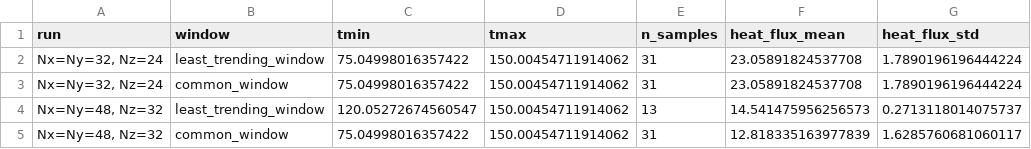
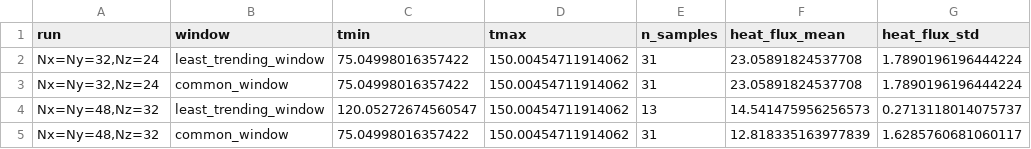
Before and after one commit to uwplasma/SPECTRAX-GK, a CSV file: docs/_static/external_vmec_cth_like_grid_convergence_gate.csv, drawn as a sheet; only a part is shown; the diff names each change by its address in the sheet, - before the commit and + after, or states it on an @@ line.

```diff
--- a/docs/_static/external_vmec_cth_like_grid_convergence_gate.csv
+++ b/docs/_static/external_vmec_cth_like_grid_convergence_gate.csv
-A2:A3 (run): Nx=Ny=32, Nz=24
+A2:A3 (run): Nx=Ny=32,Nz=24
-A4:A5 (run): Nx=Ny=48, Nz=32
+A4:A5 (run): Nx=Ny=48,Nz=32
```
Also changed, not shown: docs/_static/nonlinear_transport_time_horizon_audit.csv, docs/_static/open_research_lane_status.csv, 27 other files.
